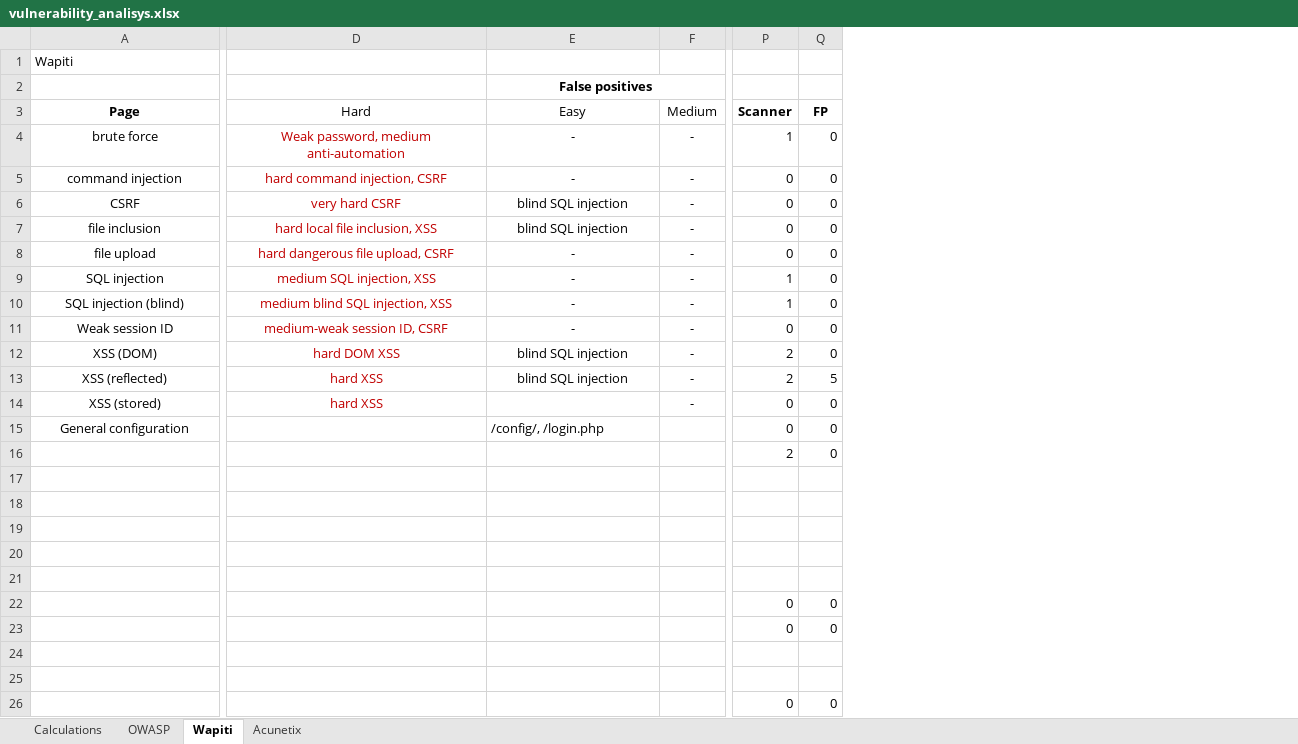
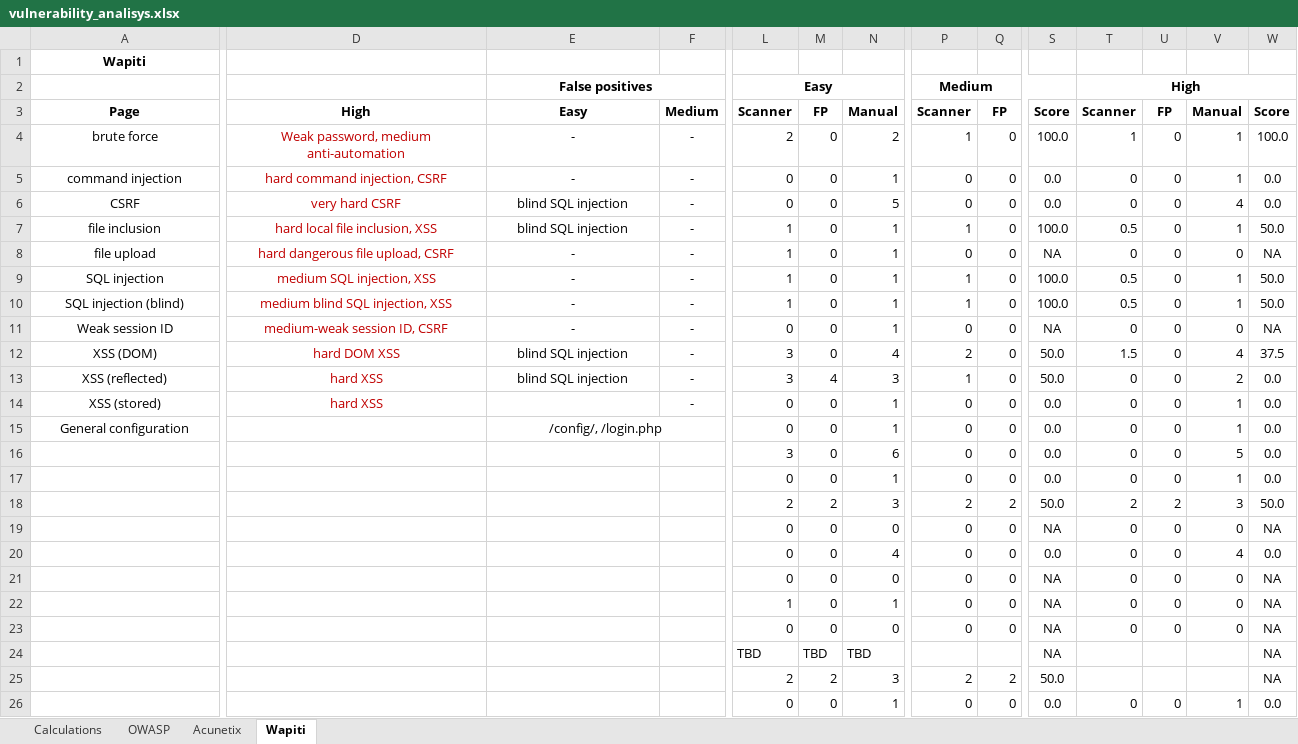
Before and after one commit to przemub/cysectool, an Excel workbook: doc/documents/vulnerability_analisys.xlsx, sheet Wapiti, drawn as a sheet; only a part is shown, gaps mark what is left out; values as stored, in another font and other column widths than the file's, no borders; removed rows and columns are numbered as before the commit, all else as after; rows hold the shown columns only; the diff covers the shown part only; the diff names each change by its address in the sheet, - before the commit and + after, or states it on an @@ line.

Commit message:
analysis update

```diff
--- a/doc/documents/vulnerability_analisys.xlsx (sheet Wapiti)
+++ b/doc/documents/vulnerability_analisys.xlsx (sheet Wapiti)
@@ sheet tab order changed: Calculations | OWASP | Acunetix | Wapiti @@
@@ column L unhidden, rows 2-16: Easy | Scanner | 2 | 0 | 0 | 1 | 1 | 1 | 1 | 0 | 3 | 3 | 0 | 0 | 3; rows 22-24: 1 | 0 | TBD; row 26: 0 @@
@@ column M unhidden, rows 3-16: FP | 0 | 0 | 0 | 0 | 0 | 0 | 0 | 0 | 0 | 4 | 0 | 0 | 0; rows 22-24: 0 | 0 | TBD; row 26: 0 @@
@@ column N unhidden, rows 3-16: Manual | 2 | 1 | 5 | 1 | 1 | 1 | 1 | 1 | 4 | 3 | 1 | 1 | 6; rows 22-24: 1 | 0 | TBD; row 26: 1 @@
+column S, rows 3-16: Score | 100.0 | 0.0 | 0.0 | 100.0 | NA | 100.0 | 100.0 | NA | 50.0 | 50.0 | 0.0 | 0.0 | 0.0; rows 22-24: all NA; row 26: 0.0
+column T, rows 2-16: High | Scanner | 1 | 0 | 0 | 0.5 | 0 | 0.5 | 0.5 | 0 | 1.5 | 0 | 0 | 0 | 0; rows 22-23: 0 | 0; row 26: 0
+column U, rows 3-16: FP | 0 | 0 | 0 | 0 | 0 | 0 | 0 | 0 | 0 | 0 | 0 | 0 | 0; rows 22-23: 0 | 0; row 26: 0
+column V, rows 3-16: Manual | 1 | 1 | 4 | 1 | 0 | 1 | 1 | 0 | 4 | 2 | 1 | 1 | 5; rows 22-23: 0 | 0; row 26: 1
+column W, rows 3-16: Score | 100.0 | 0.0 | 0.0 | 50.0 | NA | 50.0 | 50.0 | NA | 37.5 | 0.0 | 0.0 | 0.0 | 0.0; rows 22-24: all NA; row 26: 0.0
@@ A1 bold: off → on, alignment: left → center @@
-P2: (empty)
+P2: Medium
+P2:S2 merged
-D3:F3 bold: off
+D3:F3 bold: on
-D3: Hard
+D3: High
-P7: 0
+P7: 1
-P13: 2
+P13: 1
-Q13: 5
+Q13: 0
-E15 alignment: left
+E15 alignment: center
+E15:G15 merged
-P16: 2
+P16: 0
-row 17: (empty)
-row 18: (empty)
-row 19: (empty)
-row 20: (empty)
-row 21: (empty)
+row 17:  |  |  |  | 0 | 0 | 1 | 0 | 0 | 0.0 | 0 | 0 | 1 | 0.0
+row 18:  |  |  |  | 2 | 2 | 3 | 2 | 2 | 50.0 | 2 | 2 | 3 | 50.0
+row 19:  |  |  |  | 0 | 0 | 0 | 0 | 0 | NA | 0 | 0 | 0 | NA
+row 20:  |  |  |  | 0 | 0 | 4 | 0 | 0 | 0.0 | 0 | 0 | 4 | 0.0
+row 21:  |  |  |  | 0 | 0 | 0 | 0 | 0 | NA | 0 | 0 | 0 | NA
-row 25: (empty)
+row 25:  |  |  |  | 2 | 2 | 3 | 2 | 2 | 50.0 |  |  |  | NA
```
Also changed, not shown: cell formats elsewhere in this sheet, hidden cells.
